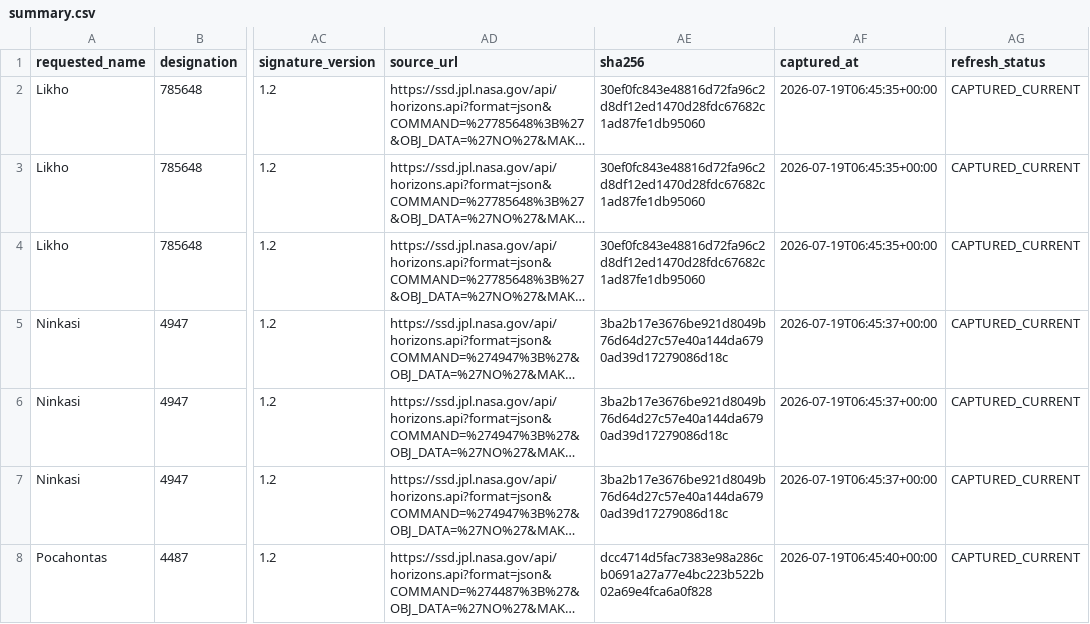
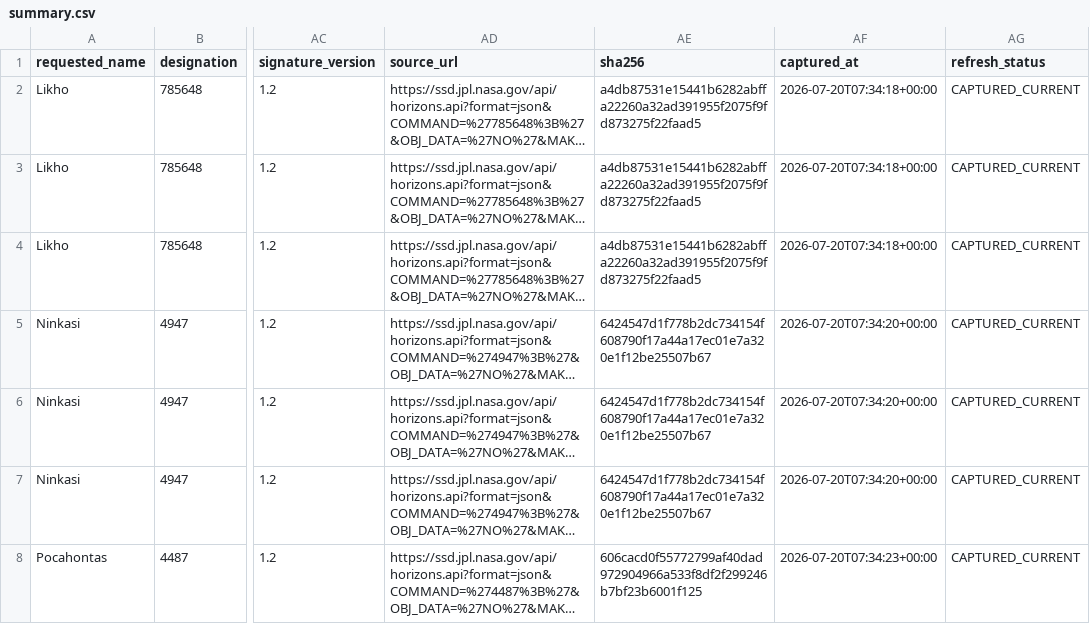
Before and after one commit to achillesromer-coder/Data, a CSV file: data/jpl/neighbours/horizons/latest/summary.csv, drawn as a sheet; only a part is shown, gaps mark what is left out; long unchanged cells end in …; the diff covers the shown part only; the diff names each change by its address in the sheet, - before the commit and + after, or states it on an @@ line.

```diff
--- a/data/jpl/neighbours/horizons/latest/summary.csv
+++ b/data/jpl/neighbours/horizons/latest/summary.csv
-AE2:AE4 (sha256): 30ef0fc843e48816d72fa96c2d8df12ed1470d28fdc67682c1ad87fe1db95060
+AE2:AE4 (sha256): a4db87531e15441b6282abffa22260a32ad391955f2075f9fd873275f22faad5
-AF2:AF4 (captured_at): 2026-07-19T06:45:35+00:00
+AF2:AF4 (captured_at): 2026-07-20T07:34:18+00:00
-AE5:AE7 (sha256): 3ba2b17e3676be921d8049b76d64d27c57e40a144da6790ad39d17279086d18c
+AE5:AE7 (sha256): 6424547d1f778b2dc734154f608790f17a44a17ec01e7a320e1f12be25507b67
-AF5:AF7 (captured_at): 2026-07-19T06:45:37+00:00
+AF5:AF7 (captured_at): 2026-07-20T07:34:20+00:00
-AE8 (sha256): dcc4714d5fac7383e98a286cb0691a27a77e4bc223b522b02a69e4fca6a0f828
+AE8 (sha256): 606cacd0f55772799af40dad972904966a533f8df2f299246b7bf23b6001f125
-AF8 (captured_at): 2026-07-19T06:45:40+00:00
+AF8 (captured_at): 2026-07-20T07:34:23+00:00
```
Also changed, not shown: 142 edited cells elsewhere in this file, data/jpl/horizons/latest/summary.csv, data/jpl/neighbours/sbdb/latest/summary.csv, 34 other files.
